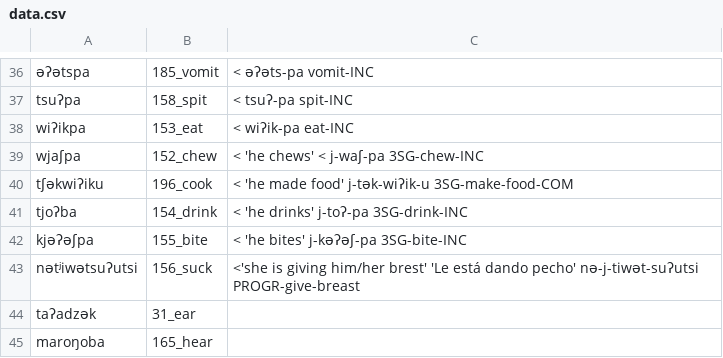
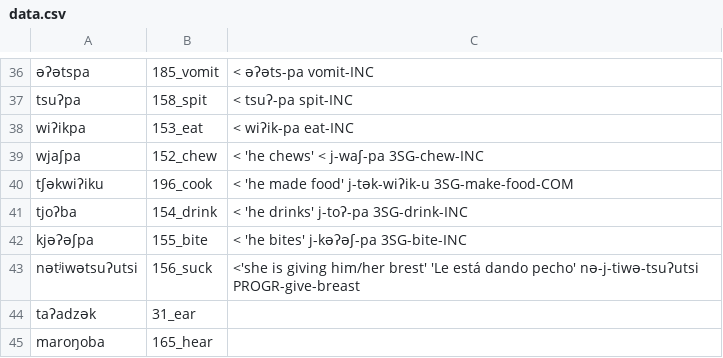
Before and after one commit to lexibank/mixezoqueanvoices, a CSV file: raw/data/Jitotol/data.csv, drawn as a sheet; only a part is shown, gaps mark what is left out.

Commit message:
Update data.csv

```diff
--- a/raw/data/Jitotol/data.csv
+++ b/raw/data/Jitotol/data.csv
@@ -42,3 +42,3 @@ tjoʔba,154_drink, < 'he drinks' j-toʔ-pa  3SG-drink-INC
 kjəʔəʃpa,155_bite, < 'he bites' j-kəʔəʃ-pa 3SG-bite-INC
-nətʲiwətsuʔutsi,156_suck, <'she is giving him/her brest' 'Le está dando pecho' nə-j-tiwət-suʔutsi PROGR-give-breast
+nətʲiwətsuʔutsi,156_suck, <'she is giving him/her brest' 'Le está dando pecho' nə-j-tiwə-tsuʔutsi PROGR-give-breast
 taʔadzək,31_ear,
```
